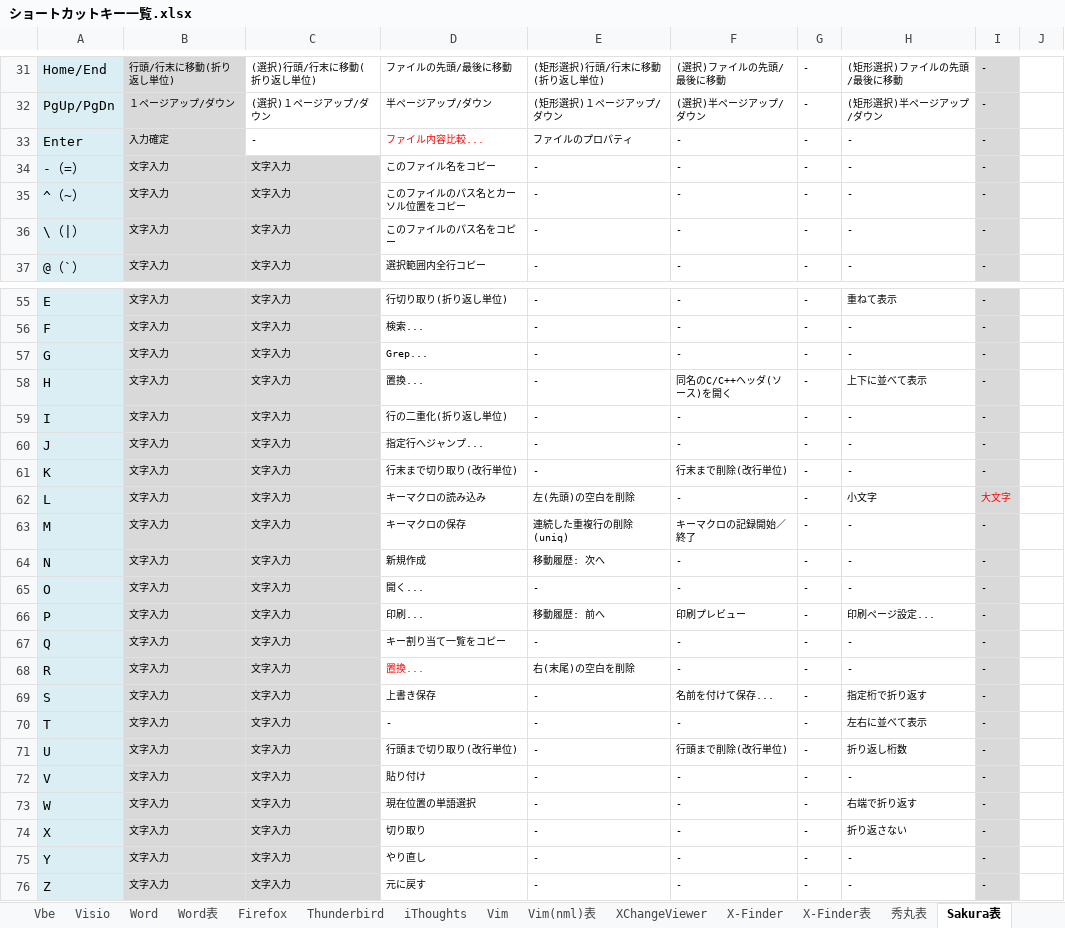
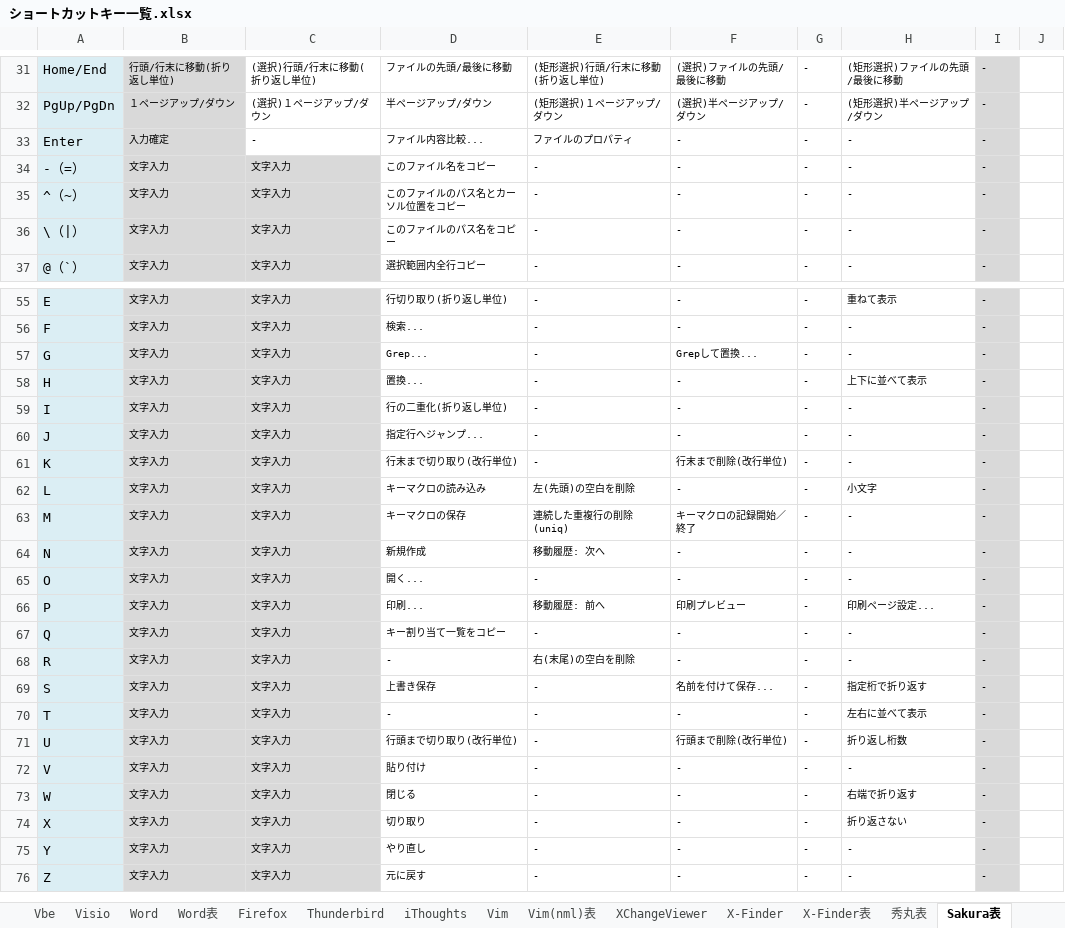
Before and after one commit to draemonash2/other, an Excel workbook: ショートカットキー一覧.xlsx, sheet Sakura表, drawn as a sheet; only a part is shown, gaps mark what is left out; values as stored, in another font and other column widths than the file's, no borders; the diff covers the shown part only; the diff names each change by its address in the sheet, - before the commit and + after, or states it on an @@ line.

```diff
--- a/ショートカットキー一覧.xlsx (sheet Sakura表)
+++ b/ショートカットキー一覧.xlsx (sheet Sakura表)
-D33 text colour: #FF0000
+D33 text colour: black
-F57: -
+F57: Grepして置換...
-F58: 同名のC/C++ヘッダ(ソース)を開く
+F58: -
-I62: 大文字
+I62: -
-I62 text colour: #FF0000
+I62 text colour: black
-D68: 置換...
+D68: -
-D68 text colour: #FF0000
+D68 text colour: black
-D73: 現在位置の単語選択
+D73: 閉じる
```
Also changed, not shown: 14 edited cells and cell formats elsewhere in this sheet.
